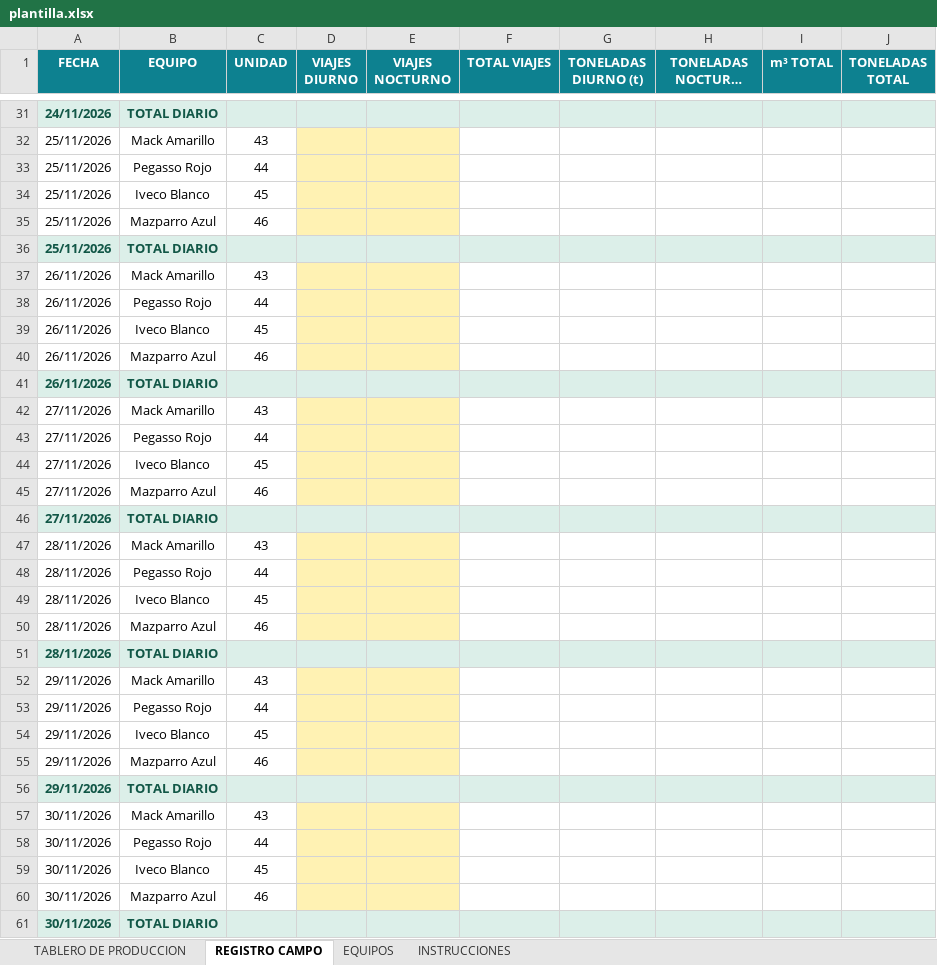
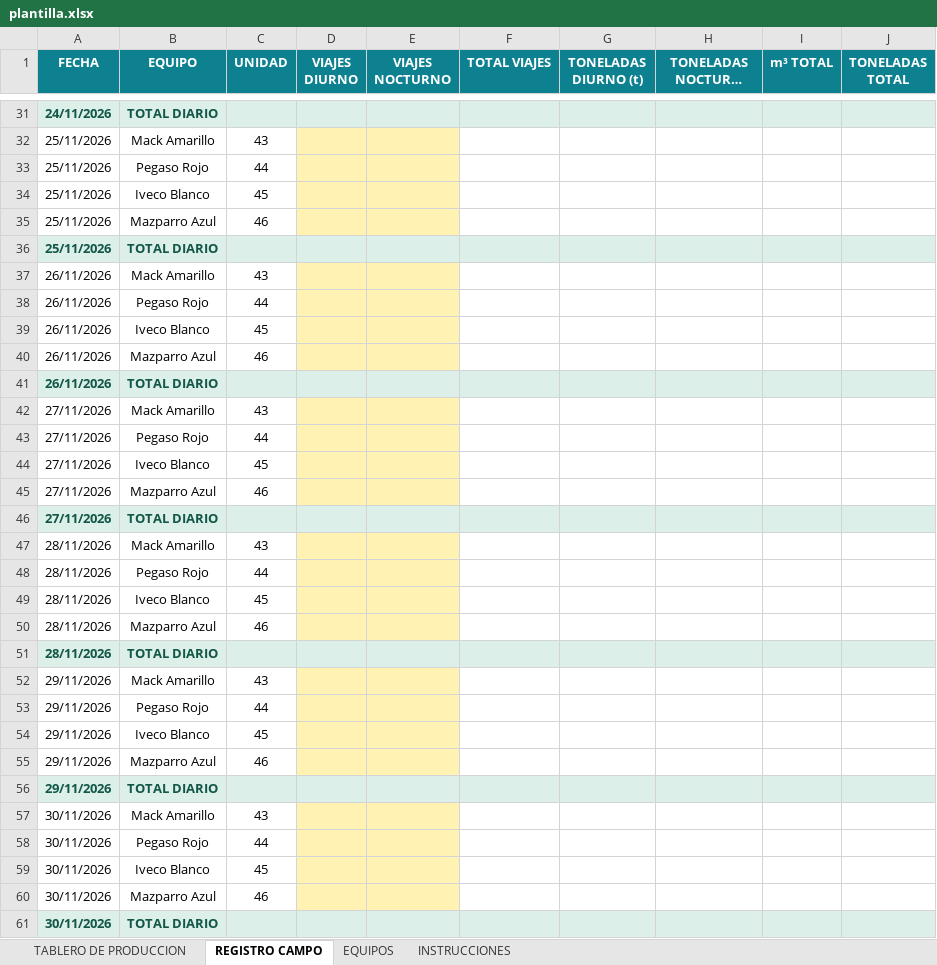
Before and after one commit to BossMetalApp/boss-metal-app, an Excel workbook: plantilla.xlsx, sheet REGISTRO CAMPO, drawn as a sheet; only a part is shown, gaps mark what is left out; long unchanged cells end in …; values as stored, in another font and other column widths than the file's, no borders; the diff covers the shown part only; the diff names each change by its address in the sheet, - before the commit and + after, or states it on an @@ line.

Commit message:
Corregir el nombre de la unidad 44 a Pegaso Rojo

```diff
--- a/plantilla.xlsx (sheet REGISTRO CAMPO)
+++ b/plantilla.xlsx (sheet REGISTRO CAMPO)
-B33 (EQUIPO): Pegasso Rojo
+B33 (EQUIPO): Pegaso Rojo
-B38 (EQUIPO): Pegasso Rojo
+B38 (EQUIPO): Pegaso Rojo
-B43 (EQUIPO): Pegasso Rojo
+B43 (EQUIPO): Pegaso Rojo
-B48 (EQUIPO): Pegasso Rojo
+B48 (EQUIPO): Pegaso Rojo
-B53 (EQUIPO): Pegasso Rojo
+B53 (EQUIPO): Pegaso Rojo
-B58 (EQUIPO): Pegasso Rojo
+B58 (EQUIPO): Pegaso Rojo
```
Also changed, not shown: 174 edited cells elsewhere in this sheet, sheet EQUIPOS, sheet TABLERO DE PRODUCCION, 3 other files.
